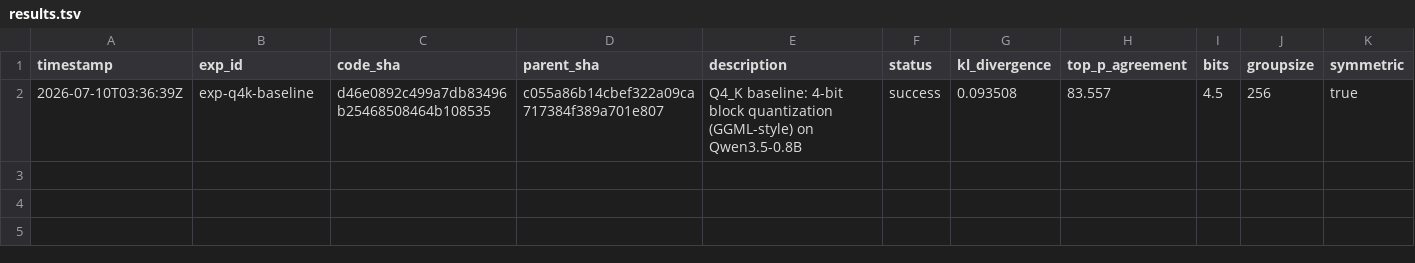
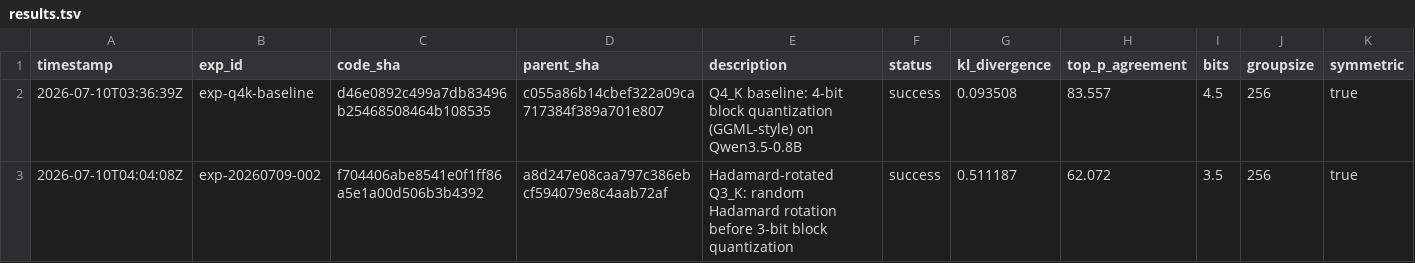
Before and after one commit to vektorprime/AutoQuant, a TSV file: results.tsv, drawn as a sheet; only a part is shown; rows hold the shown columns only; the diff names each change by its address in the sheet, - before the commit and + after, or states it on an @@ line.

Commit message:
record: Hadamard-rotated Q3_K (KL=0.511, top-P=62.07%) — quality regression reverted

```diff
--- a/results.tsv
+++ b/results.tsv
+row 3: 2026-07-10T04:04:08Z | exp-20260709-002 | f704406abe8541e0f1ff86a5e1a00d506b3b4392 | a8d247e08caa797c386ebcf594079e8c4aab72af | Hadamard-rotated Q3_K: random Hadamard rotation before 3-bit block quantization | success | 0.511187 | 62.072 | 3.5 | 256 | true
```
Also changed, not shown: 8 other files.
